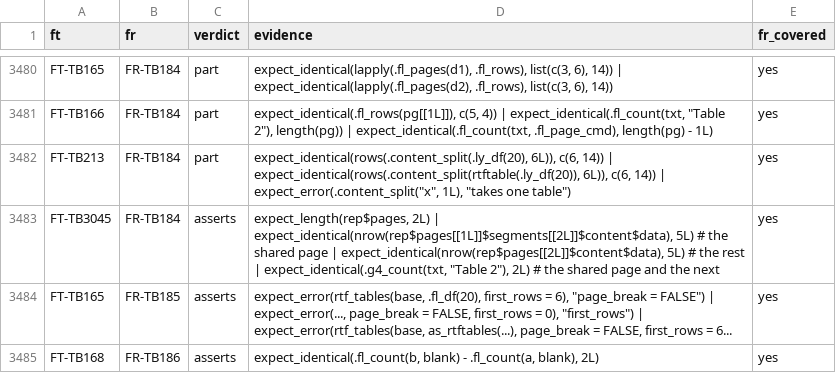
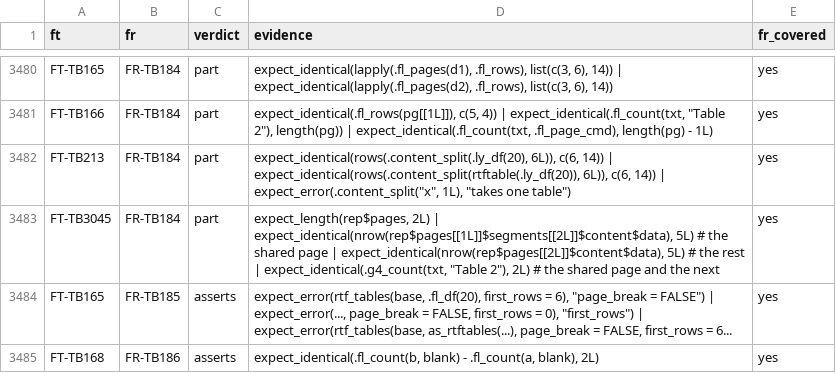
Before and after one commit to ichirio/rtfreporter, a CSV file: inst/validation/traceability_review.csv, drawn as a sheet; only a part is shown, gaps mark what is left out.

```diff
--- a/inst/validation/traceability_review.csv
+++ b/inst/validation/traceability_review.csv
@@ -3482,3 +3482,3 @@
 "FT-TB213","FR-TB184","part","expect_identical(rows(.content_split(.ly_df(20), 6L)), c(6, 14)) | expect_identical(rows(.content_split(rtftable(.ly_df(20)), 6L)), c(6, 14)) | expect_error(.content_split(""x"", 1L), ""takes one table"")","yes"
-"FT-TB3045","FR-TB184","asserts","expect_length(rep$pages, 2L) | expect_identical(nrow(rep$pages[[1L]]$segments[[2L]]$content$data), 5L) # the shared page | expect_identical(nrow(rep$pages[[2L]]$content$data), 5L) # the rest | expect_identical(.g4_count(txt, ""Table 2""), 2L) # the shared page and the next","yes"
+"FT-TB3045","FR-TB184","part","expect_length(rep$pages, 2L) | expect_identical(nrow(rep$pages[[1L]]$segments[[2L]]$content$data), 5L) # the shared page | expect_identical(nrow(rep$pages[[2L]]$content$data), 5L) # the rest | expect_identical(.g4_count(txt, ""Table 2""), 2L) # the shared page and the next","yes"
 "FT-TB165","FR-TB185","asserts","expect_error(rtf_tables(base, .fl_df(20), first_rows = 6), ""page_break = FALSE"") | expect_error(..., page_break = FALSE, first_rows = 0), ""first_rows"") | expect_error(rtf_tables(base, as_rtftables(...), page_break = FALSE, first_rows = 6...","yes"
```
